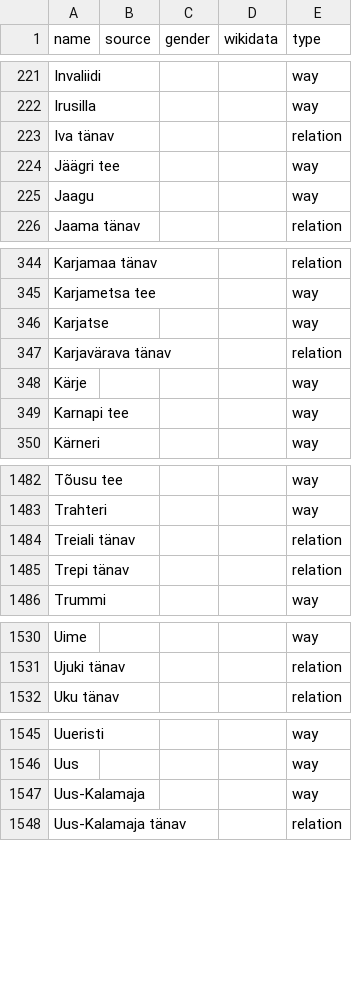
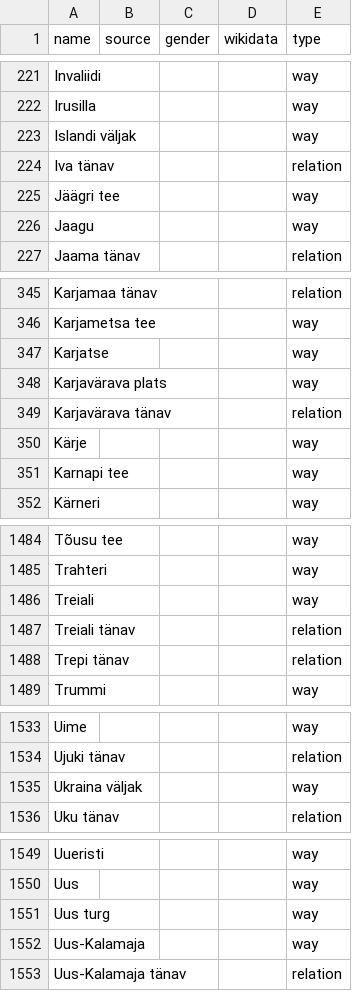
Before and after one commit to EqualStreetNames/equalstreetnames-tallinn, a CSV file: data/other.csv, drawn as a sheet; only a part is shown, gaps mark what is left out; the diff names each change by its address in the sheet, - before the commit and + after, or states it on an @@ line.

```diff
--- a/data/other.csv
+++ b/data/other.csv
+row 223: Islandi väljak |  |  |  | way
+row 348: Karjavärava plats |  |  |  | way
+row 1486: Treiali |  |  |  | way
+row 1535: Ukraina väljak |  |  |  | way
+row 1551: Uus turg |  |  |  | way
```
Also changed, not shown: 4 other files.
